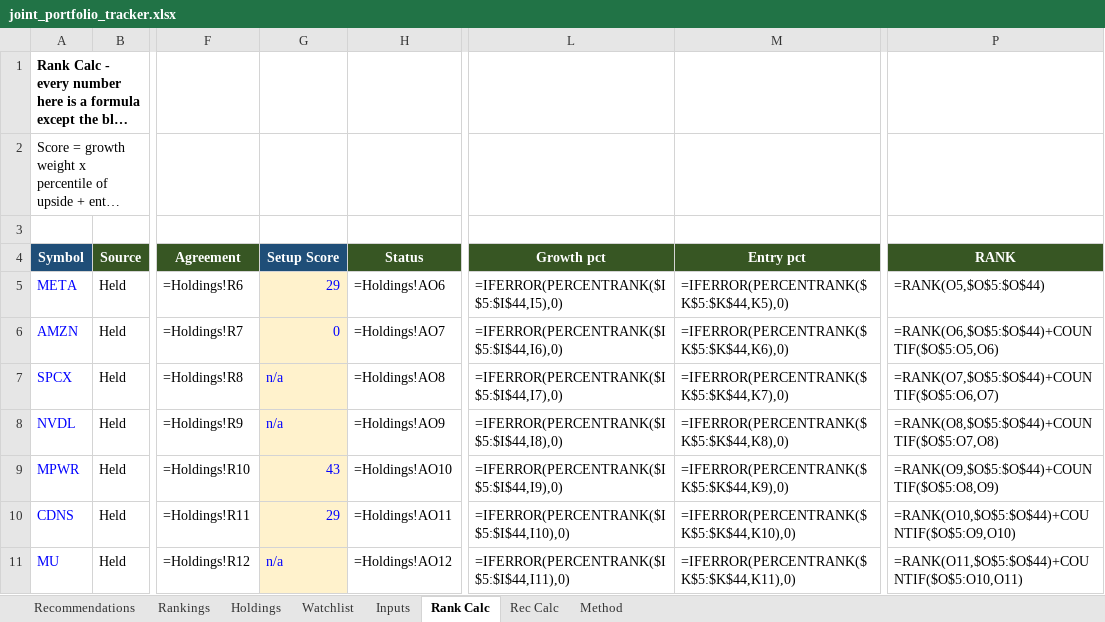
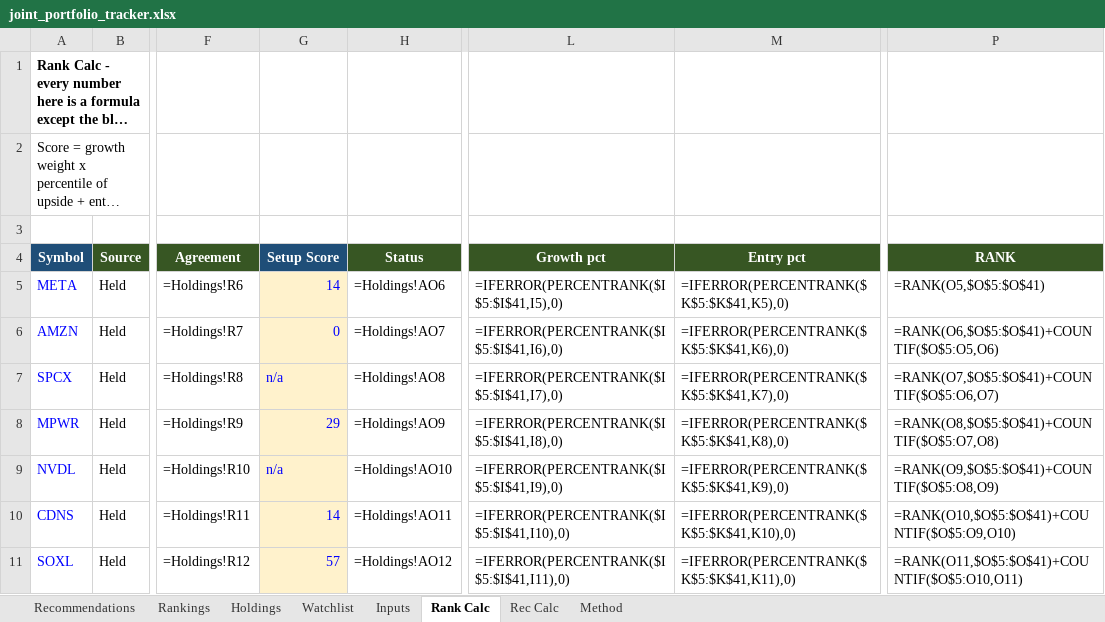
Before and after one commit to Bart-AIG/stock-autopilot, an Excel workbook: joint_portfolio_tracker.xlsx, sheet Rank Calc, drawn as a sheet; only a part is shown, gaps mark what is left out; long unchanged cells end in …; values as stored, in another font and other column widths than the file's, no borders; formulas without a stored value are shown as written; the diff covers the shown part only; the diff names each change by its address in the sheet, - before the commit and + after, or states it on an @@ line.

```diff
--- a/joint_portfolio_tracker.xlsx (sheet Rank Calc)
+++ b/joint_portfolio_tracker.xlsx (sheet Rank Calc)
-G5 (Setup Score): 29
+G5 (Setup Score): 14
-L5 (Growth pct): =IFERROR(PERCENTRANK($I$5:$I$44,I5),0)
+L5 (Growth pct): =IFERROR(PERCENTRANK($I$5:$I$41,I5),0)
-M5 (Entry pct): =IFERROR(PERCENTRANK($K$5:$K$44,K5),0)
+M5 (Entry pct): =IFERROR(PERCENTRANK($K$5:$K$41,K5),0)
-P5 (RANK): =RANK(O5,$O$5:$O$44)
+P5 (RANK): =RANK(O5,$O$5:$O$41)
-L6 (Growth pct): =IFERROR(PERCENTRANK($I$5:$I$44,I6),0)
+L6 (Growth pct): =IFERROR(PERCENTRANK($I$5:$I$41,I6),0)
-M6 (Entry pct): =IFERROR(PERCENTRANK($K$5:$K$44,K6),0)
+M6 (Entry pct): =IFERROR(PERCENTRANK($K$5:$K$41,K6),0)
-P6 (RANK): =RANK(O6,$O$5:$O$44)+COUNTIF($O$5:O5,O6)
+P6 (RANK): =RANK(O6,$O$5:$O$41)+COUNTIF($O$5:O5,O6)
-L7 (Growth pct): =IFERROR(PERCENTRANK($I$5:$I$44,I7),0)
+L7 (Growth pct): =IFERROR(PERCENTRANK($I$5:$I$41,I7),0)
-M7 (Entry pct): =IFERROR(PERCENTRANK($K$5:$K$44,K7),0)
+M7 (Entry pct): =IFERROR(PERCENTRANK($K$5:$K$41,K7),0)
-P7 (RANK): =RANK(O7,$O$5:$O$44)+COUNTIF($O$5:O6,O7)
+P7 (RANK): =RANK(O7,$O$5:$O$41)+COUNTIF($O$5:O6,O7)
-A8 (Symbol): NVDL
+A8 (Symbol): MPWR
-G8 (Setup Score): n/a
+G8 (Setup Score): 29
-L8 (Growth pct): =IFERROR(PERCENTRANK($I$5:$I$44,I8),0)
+L8 (Growth pct): =IFERROR(PERCENTRANK($I$5:$I$41,I8),0)
-M8 (Entry pct): =IFERROR(PERCENTRANK($K$5:$K$44,K8),0)
+M8 (Entry pct): =IFERROR(PERCENTRANK($K$5:$K$41,K8),0)
-P8 (RANK): =RANK(O8,$O$5:$O$44)+COUNTIF($O$5:O7,O8)
+P8 (RANK): =RANK(O8,$O$5:$O$41)+COUNTIF($O$5:O7,O8)
-A9 (Symbol): MPWR
+A9 (Symbol): NVDL
-G9 (Setup Score): 43
+G9 (Setup Score): n/a
-L9 (Growth pct): =IFERROR(PERCENTRANK($I$5:$I$44,I9),0)
+L9 (Growth pct): =IFERROR(PERCENTRANK($I$5:$I$41,I9),0)
-M9 (Entry pct): =IFERROR(PERCENTRANK($K$5:$K$44,K9),0)
+M9 (Entry pct): =IFERROR(PERCENTRANK($K$5:$K$41,K9),0)
-P9 (RANK): =RANK(O9,$O$5:$O$44)+COUNTIF($O$5:O8,O9)
+P9 (RANK): =RANK(O9,$O$5:$O$41)+COUNTIF($O$5:O8,O9)
-G10 (Setup Score): 29
+G10 (Setup Score): 14
-L10 (Growth pct): =IFERROR(PERCENTRANK($I$5:$I$44,I10),0)
+L10 (Growth pct): =IFERROR(PERCENTRANK($I$5:$I$41,I10),0)
-M10 (Entry pct): =IFERROR(PERCENTRANK($K$5:$K$44,K10),0)
+M10 (Entry pct): =IFERROR(PERCENTRANK($K$5:$K$41,K10),0)
-P10 (RANK): =RANK(O10,$O$5:$O$44)+COUNTIF($O$5:O9,O10)
+P10 (RANK): =RANK(O10,$O$5:$O$41)+COUNTIF($O$5:O9,O10)
-A11 (Symbol): MU
+A11 (Symbol): SOXL
-G11 (Setup Score): n/a
+G11 (Setup Score): 57
-L11 (Growth pct): =IFERROR(PERCENTRANK($I$5:$I$44,I11),0)
+L11 (Growth pct): =IFERROR(PERCENTRANK($I$5:$I$41,I11),0)
-M11 (Entry pct): =IFERROR(PERCENTRANK($K$5:$K$44,K11),0)
+M11 (Entry pct): =IFERROR(PERCENTRANK($K$5:$K$41,K11),0)
-P11 (RANK): =RANK(O11,$O$5:$O$44)+COUNTIF($O$5:O10,O11)
+P11 (RANK): =RANK(O11,$O$5:$O$41)+COUNTIF($O$5:O10,O11)
```
Also changed, not shown: 5 added rows, 8 removed rows and 239 edited cells elsewhere in this sheet, sheet Watchlist, sheet Rankings, sheet Holdings, sheet Recommendations, sheet Rec Calc, sheet Inputs, 8 other files.
